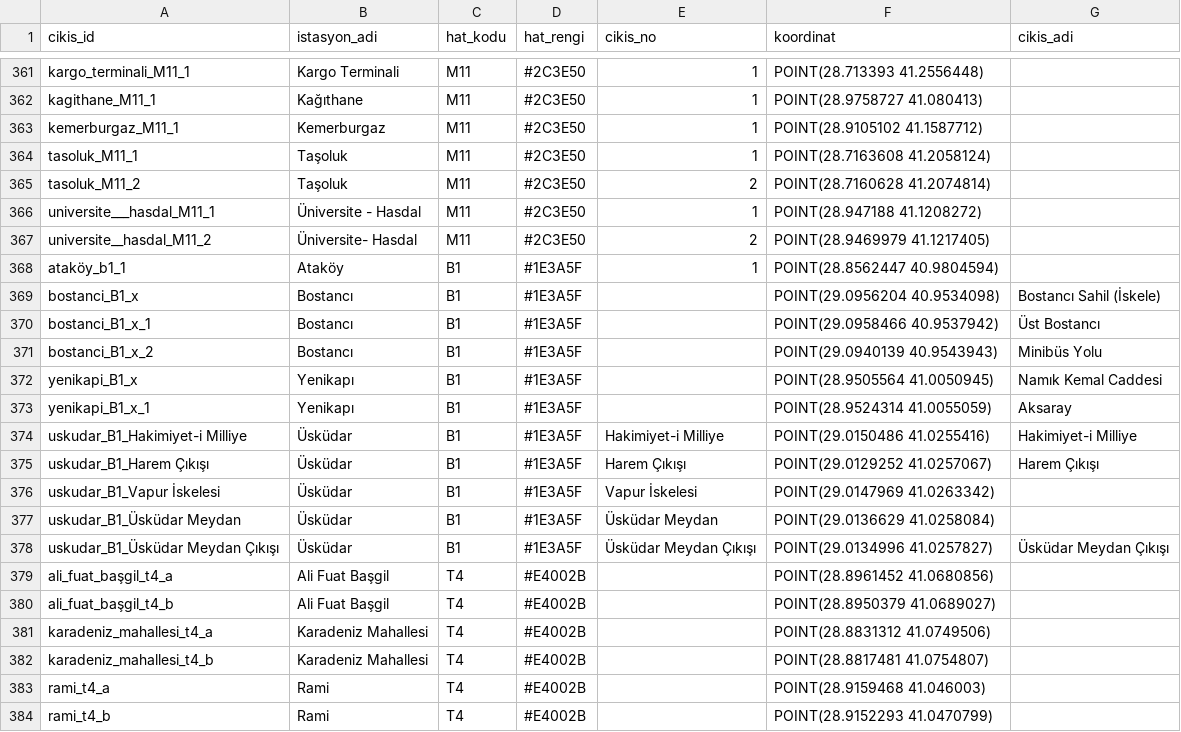
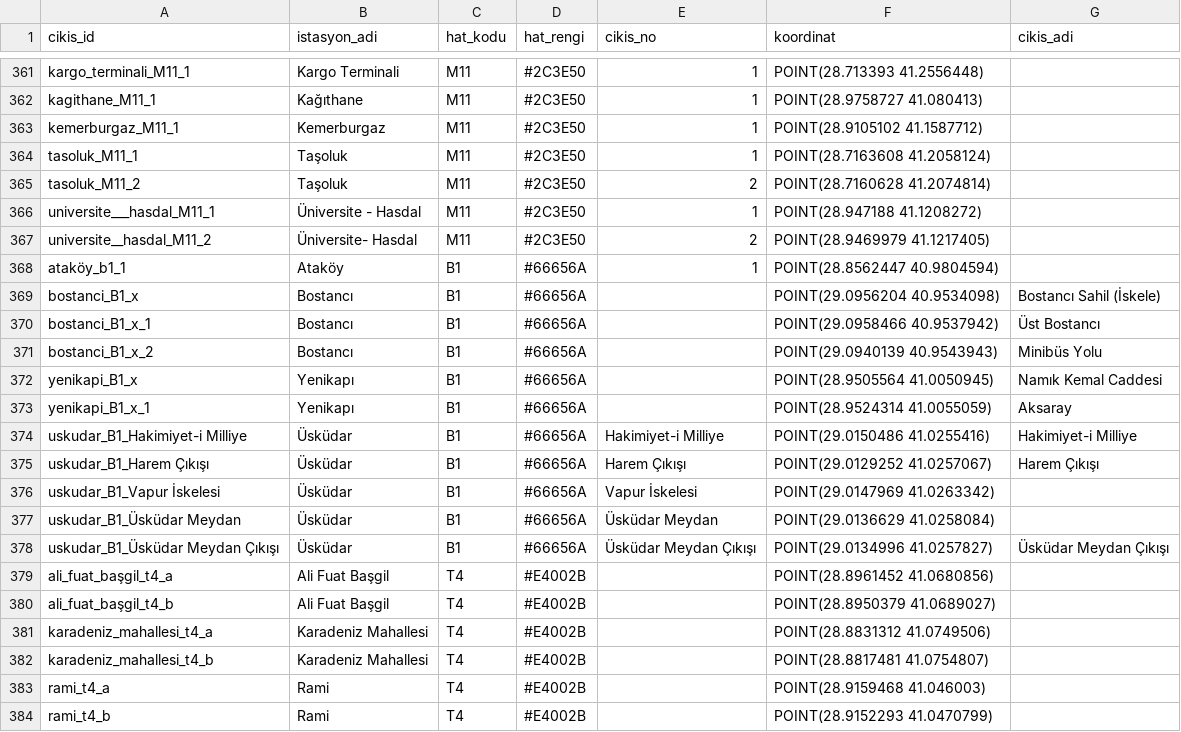
Before and after one commit to dmrlberatt/smartexit-api, a CSV file: kapilar.csv, drawn as a sheet; only a part is shown, gaps mark what is left out.

Commit message:
Update kapilar.csv

```diff
--- a/kapilar.csv
+++ b/kapilar.csv
@@ -367,13 +367,13 @@ universite___hasdal_M11_1,Üniversite - Hasdal,M11,#2C3E50,1,POINT(28.947188 41.
 universite__hasdal_M11_2,Üniversite- Hasdal,M11,#2C3E50,2,POINT(28.9469979 41.1217405),
-ataköy_b1_1,Ataköy,B1,#1E3A5F,1,POINT(28.8562447 40.9804594),
-bostanci_B1_x,Bostancı,B1,#1E3A5F,,POINT(29.0956204 40.9534098),Bostancı Sahil (İskele)
-bostanci_B1_x_1,Bostancı,B1,#1E3A5F,,POINT(29.0958466 40.9537942),Üst Bostancı
-bostanci_B1_x_2,Bostancı,B1,#1E3A5F,,POINT(29.0940139 40.9543943),Minibüs Yolu
-yenikapi_B1_x,Yenikapı,B1,#1E3A5F,,POINT(28.9505564 41.0050945),Namık Kemal Caddesi
-yenikapi_B1_x_1,Yenikapı,B1,#1E3A5F,,POINT(28.9524314 41.0055059),Aksaray
-uskudar_B1_Hakimiyet-i Milliye,Üsküdar,B1,#1E3A5F,Hakimiyet-i Milliye,POINT(29.0150486 41.0255416),Hakimiyet-i Milliye
-uskudar_B1_Harem Çıkışı,Üsküdar,B1,#1E3A5F,Harem Çıkışı,POINT(29.0129252 41.0257067),Harem Çıkışı
-uskudar_B1_Vapur İskelesi,Üsküdar,B1,#1E3A5F,Vapur İskelesi,POINT(29.0147969 41.0263342),
-uskudar_B1_Üsküdar Meydan,Üsküdar,B1,#1E3A5F,Üsküdar Meydan,POINT(29.0136629 41.0258084),
-uskudar_B1_Üsküdar Meydan Çıkışı,Üsküdar,B1,#1E3A5F,Üsküdar Meydan Çıkışı,POINT(29.0134996 41.0257827),Üsküdar Meydan Çıkışı
+ataköy_b1_1,Ataköy,B1,#66656A,1,POINT(28.8562447 40.9804594),
+bostanci_B1_x,Bostancı,B1,#66656A,,POINT(29.0956204 40.9534098),Bostancı Sahil (İskele)
+bostanci_B1_x_1,Bostancı,B1,#66656A,,POINT(29.0958466 40.9537942),Üst Bostancı
+bostanci_B1_x_2,Bostancı,B1,#66656A,,POINT(29.0940139 40.9543943),Minibüs Yolu
+yenikapi_B1_x,Yenikapı,B1,#66656A,,POINT(28.9505564 41.0050945),Namık Kemal Caddesi
+yenikapi_B1_x_1,Yenikapı,B1,#66656A,,POINT(28.9524314 41.0055059),Aksaray
+uskudar_B1_Hakimiyet-i Milliye,Üsküdar,B1,#66656A,Hakimiyet-i Milliye,POINT(29.0150486 41.0255416),Hakimiyet-i Milliye
+uskudar_B1_Harem Çıkışı,Üsküdar,B1,#66656A,Harem Çıkışı,POINT(29.0129252 41.0257067),Harem Çıkışı
+uskudar_B1_Vapur İskelesi,Üsküdar,B1,#66656A,Vapur İskelesi,POINT(29.0147969 41.0263342),
+uskudar_B1_Üsküdar Meydan,Üsküdar,B1,#66656A,Üsküdar Meydan,POINT(29.0136629 41.0258084),
+uskudar_B1_Üsküdar Meydan Çıkışı,Üsküdar,B1,#66656A,Üsküdar Meydan Çıkışı,POINT(29.0134996 41.0257827),Üsküdar Meydan Çıkışı
 ali_fuat_başgil_t4_a,Ali Fuat Başgil,T4,#E4002B,,POINT(28.8961452 41.0680856),
```
